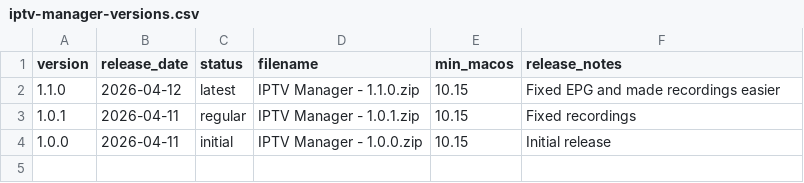
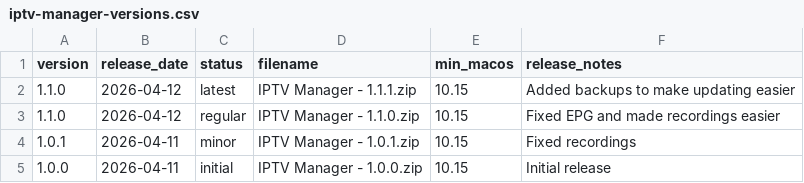
Before and after one commit to tobyjones1512/tobyjones1512.github.io, a CSV file: software/downloads/iptv-manager-versions.csv, drawn as a sheet.

Commit message:
new version 1.1.0

```diff
--- a/software/downloads/iptv-manager-versions.csv
+++ b/software/downloads/iptv-manager-versions.csv
@@ -1,4 +1,5 @@
 version,release_date,status,filename,min_macos,release_notes
-1.1.0,2026-04-12,latest,IPTV Manager - 1.1.0.zip,10.15,Fixed EPG and made recordings easier
-1.0.1,2026-04-11,regular,IPTV Manager - 1.0.1.zip,10.15,Fixed recordings
+1.1.0,2026-04-12,latest,IPTV Manager - 1.1.1.zip,10.15,Added backups to make updating easier
+1.1.0,2026-04-12,regular,IPTV Manager - 1.1.0.zip,10.15,Fixed EPG and made recordings easier
+1.0.1,2026-04-11,minor,IPTV Manager - 1.0.1.zip,10.15,Fixed recordings
 1.0.0,2026-04-11,initial,IPTV Manager - 1.0.0.zip,10.15,Initial release
```
Also changed, not shown: 3 other files.
